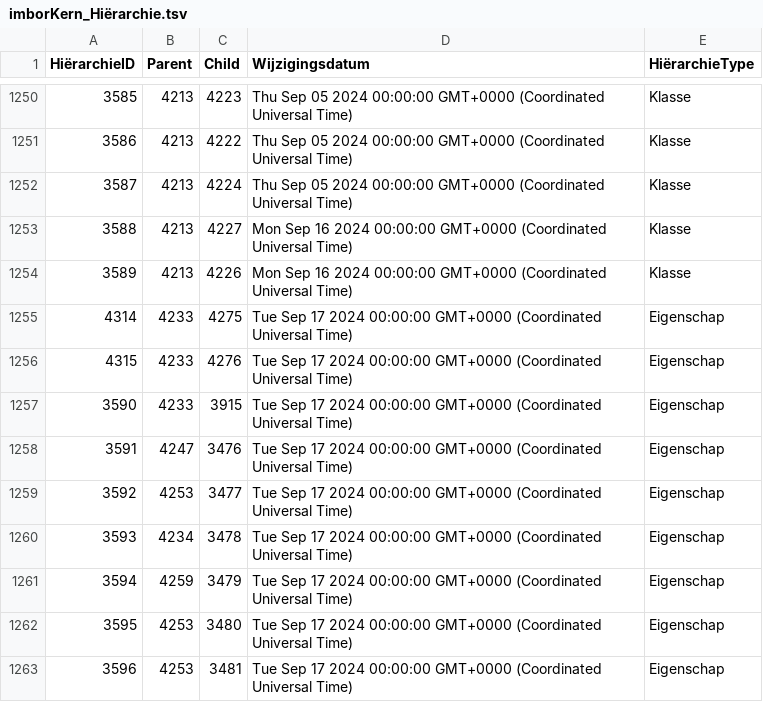
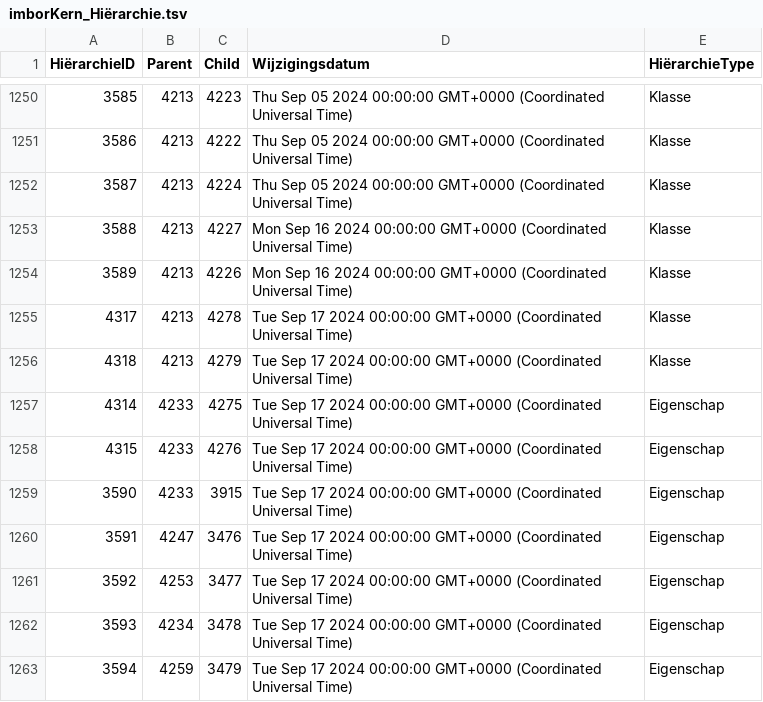
Before and after one commit to Stichting-CROW/imbor-development, a TSV file: data/tsv/imborKern_Hiërarchie.tsv, drawn as a sheet; only a part is shown, gaps mark what is left out; the shorter side is filled out with more unchanged rows.

```diff
--- a/data/tsv/imborKern_Hiërarchie.tsv
+++ b/data/tsv/imborKern_Hiërarchie.tsv
@@ -1254,2 +1254,4 @@ HiërarchieID	Parent	Child	Wijzigingsdatum	HiërarchieType
 3589	4213	4226	Mon Sep 16 2024 00:00:00 GMT+0000 (Coordinated Universal Time)	Klasse
+4317	4213	4278	Tue Sep 17 2024 00:00:00 GMT+0000 (Coordinated Universal Time)	Klasse
+4318	4213	4279	Tue Sep 17 2024 00:00:00 GMT+0000 (Coordinated Universal Time)	Klasse
 4314	4233	4275	Tue Sep 17 2024 00:00:00 GMT+0000 (Coordinated Universal Time)	Eigenschap
```
Also changed, not shown: data/tsv/imborKern_HiërarchieElementen.tsv, 1 other file.
